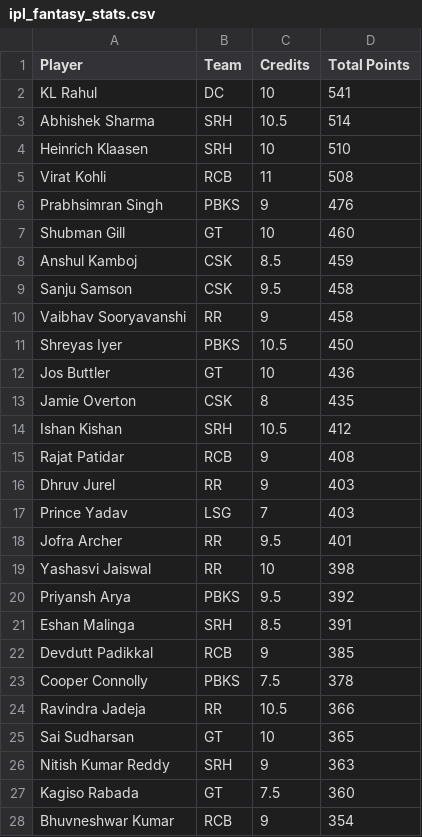
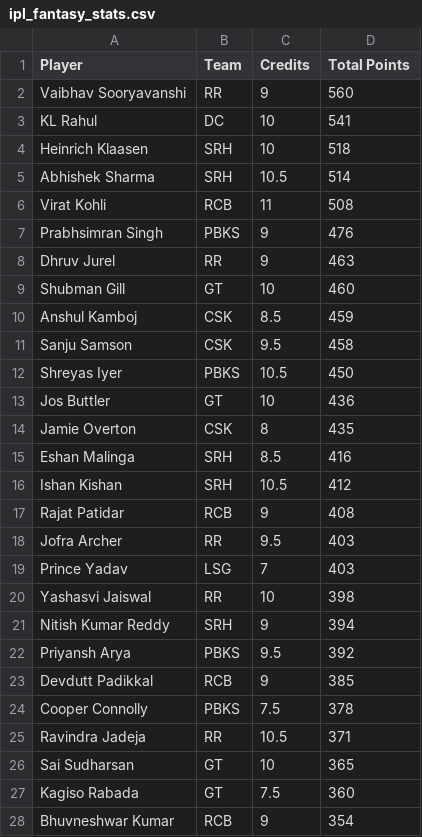
Before and after one commit to Malyala-Meghamsh/ipl-fantasy-league, a CSV file: ipl_fantasy_stats.csv, drawn as a sheet; only a part is shown; the diff covers the shown part only.

```diff
--- a/ipl_fantasy_stats.csv
+++ b/ipl_fantasy_stats.csv
@@ -1,7 +1,9 @@
 Player,Team,Credits,Total Points
+Vaibhav Sooryavanshi,RR,9,560
 KL Rahul,DC,10,541
+Heinrich Klaasen,SRH,10,518
 Abhishek Sharma,SRH,10.5,514
-Heinrich Klaasen,SRH,10,510
 Virat Kohli,RCB,11,508
 Prabhsimran Singh,PBKS,9,476
+Dhruv Jurel,RR,9,463
 Shubman Gill,GT,10,460
@@ -9,3 +11,2 @@ Anshul Kamboj,CSK,8.5,459
 Sanju Samson,CSK,9.5,458
-Vaibhav Sooryavanshi,RR,9,458
 Shreyas Iyer,PBKS,10.5,450
@@ -13,15 +14,14 @@ Jos Buttler,GT,10,436
 Jamie Overton,CSK,8,435
+Eshan Malinga,SRH,8.5,416
 Ishan Kishan,SRH,10.5,412
 Rajat Patidar,RCB,9,408
-Dhruv Jurel,RR,9,403
+Jofra Archer,RR,9.5,403
 Prince Yadav,LSG,7,403
-Jofra Archer,RR,9.5,401
 Yashasvi Jaiswal,RR,10,398
+Nitish Kumar Reddy,SRH,9,394
 Priyansh Arya,PBKS,9.5,392
-Eshan Malinga,SRH,8.5,391
 Devdutt Padikkal,RCB,9,385
 Cooper Connolly,PBKS,7.5,378
-Ravindra Jadeja,RR,10.5,366
+Ravindra Jadeja,RR,10.5,371
 Sai Sudharsan,GT,10,365
-Nitish Kumar Reddy,SRH,9,363
 Kagiso Rabada,GT,7.5,360
```
Also changed, not shown: 9 added rows and 9 removed rows elsewhere in this file, ipl_fantasy_stats_2026-04-25.csv, ranking_history.csv, 1 other file.
